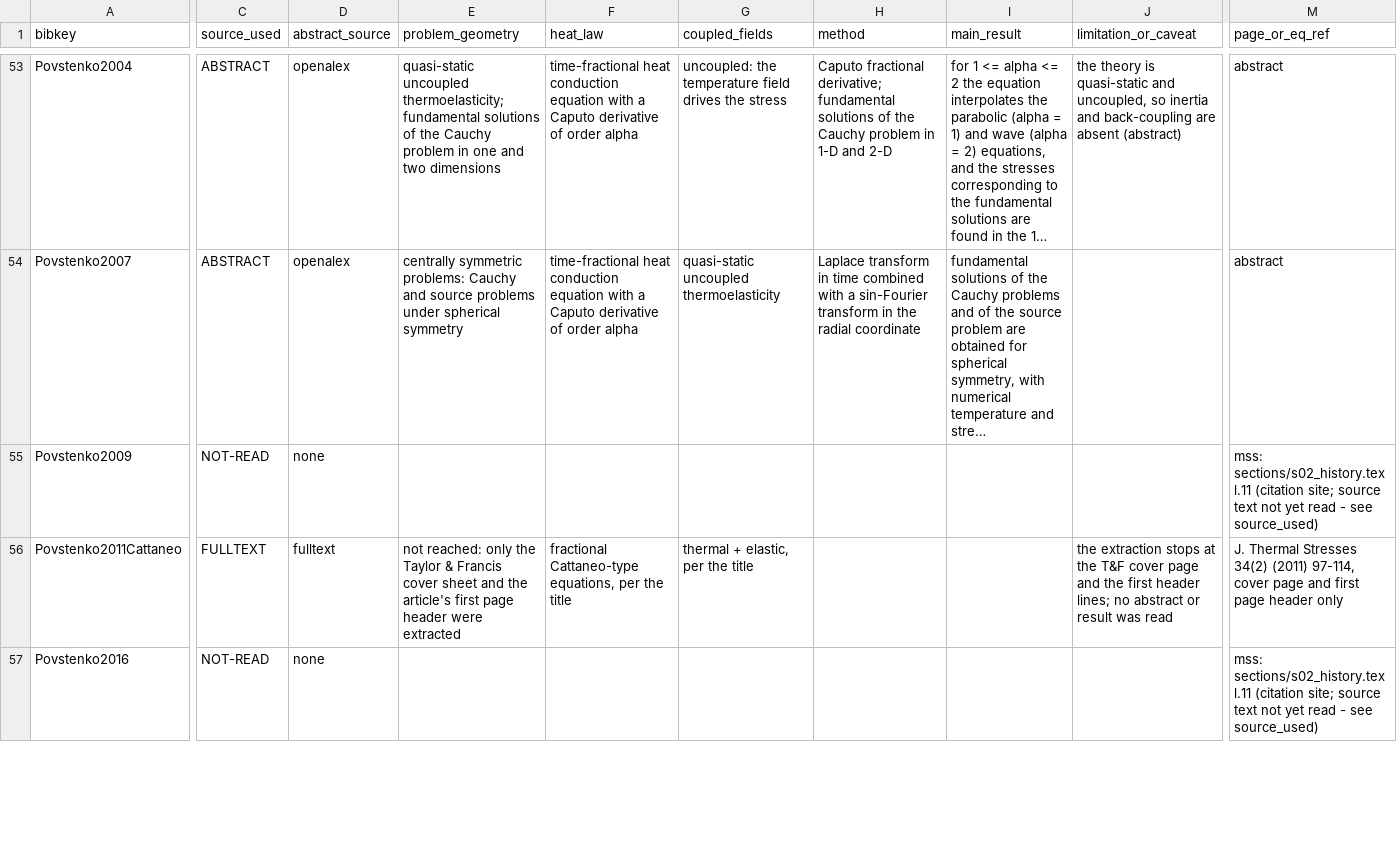
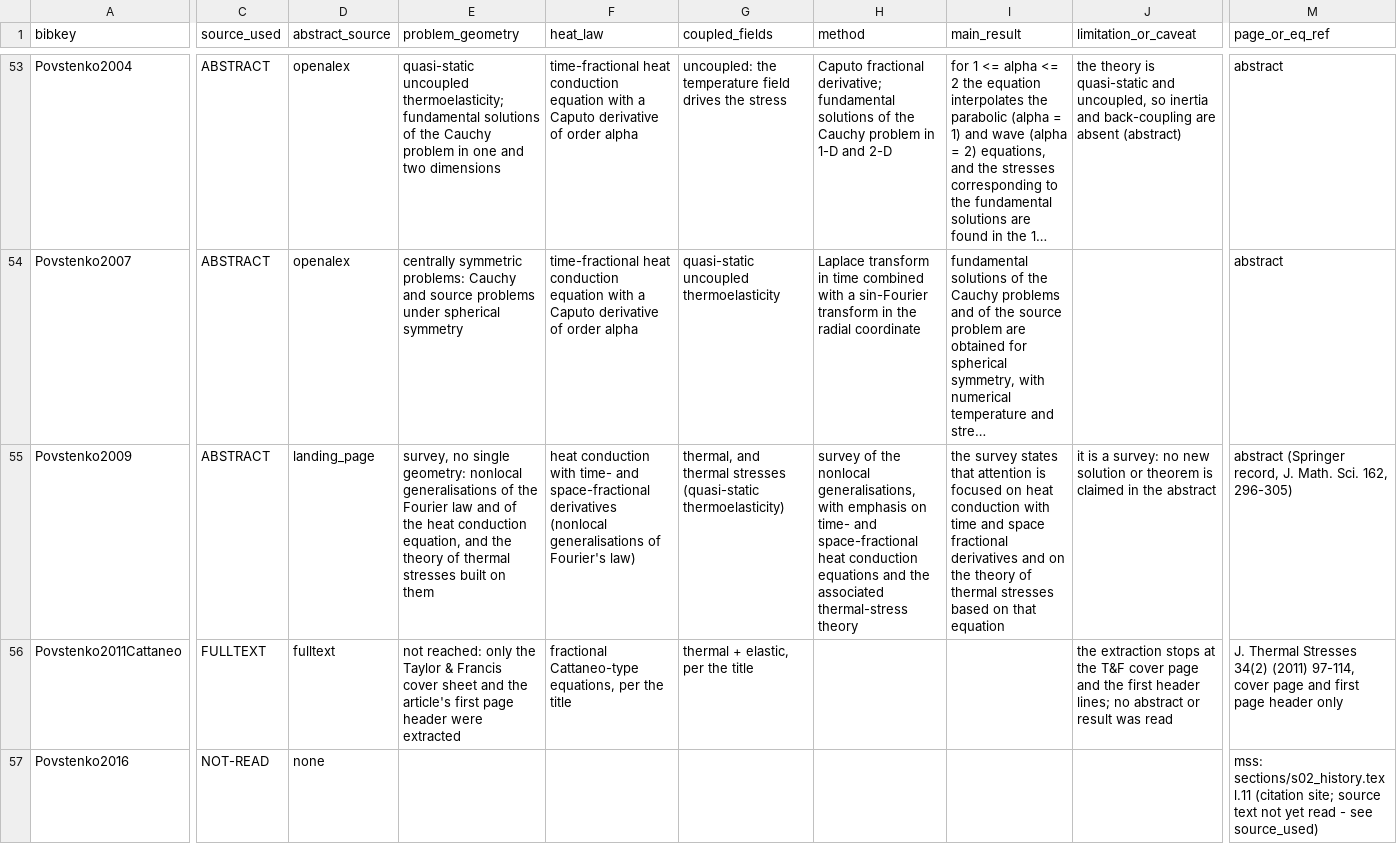
Before and after one commit to vipin-oss/le, a CSV file: paper_v2/paper_notes.csv, drawn as a sheet; only a part is shown, gaps mark what is left out; long unchanged cells end in …; the diff covers the shown part only; the diff names each change by its address in the sheet, - before the commit and + after, or states it on an @@ line.

Commit message:
batch 2: FULLTEXT 40, ABSTRACT 37, NOT-READ 339; notes_log.txt added (routes tried per unread Tier-1 key)
Co-authored-by: arena-agent <297053741+arena-agent@users.noreply.github.com>

```diff
--- a/paper_v2/paper_notes.csv
+++ b/paper_v2/paper_notes.csv
-C55 (source_used): NOT-READ
+C55 (source_used): ABSTRACT
-D55 (abstract_source): none
+D55 (abstract_source): landing_page
-E55 (problem_geometry): (empty)
+E55 (problem_geometry): survey, no single geometry: nonlocal generalisations of the Fourier law and of the heat conduction equation, and the theory of thermal stresses built on them
-F55 (heat_law): (empty)
+F55 (heat_law): heat conduction with time- and space-fractional derivatives (nonlocal generalisations of Fourier's law)
-G55 (coupled_fields): (empty)
+G55 (coupled_fields): thermal, and thermal stresses (quasi-static thermoelasticity)
-H55 (method): (empty)
+H55 (method): survey of the nonlocal generalisations, with emphasis on time- and space-fractional heat conduction equations and the associated thermal-stress theory
-I55 (main_result): (empty)
+I55 (main_result): the survey states that attention is focused on heat conduction with time and space fractional derivatives and on the theory of thermal stresses based on that equation
-J55 (limitation_or_caveat): (empty)
+J55 (limitation_or_caveat): it is a survey: no new solution or theorem is claimed in the abstract
-M55 (page_or_eq_ref): mss: sections/s02_history.tex l.11 (citation site; source text not yet read - see source_used)
+M55 (page_or_eq_ref): abstract (Springer record, J. Math. Sci. 162, 296-305)
```
Also changed, not shown: 27 edited cells elsewhere in this file, 1 other file.
